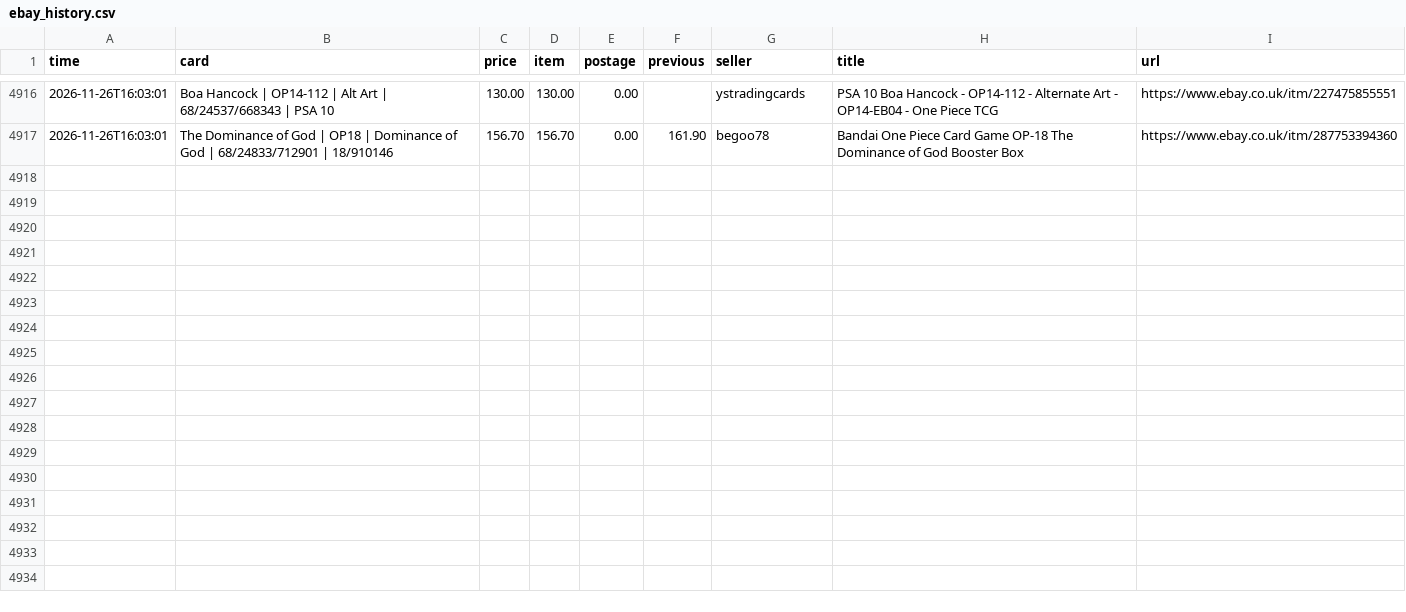
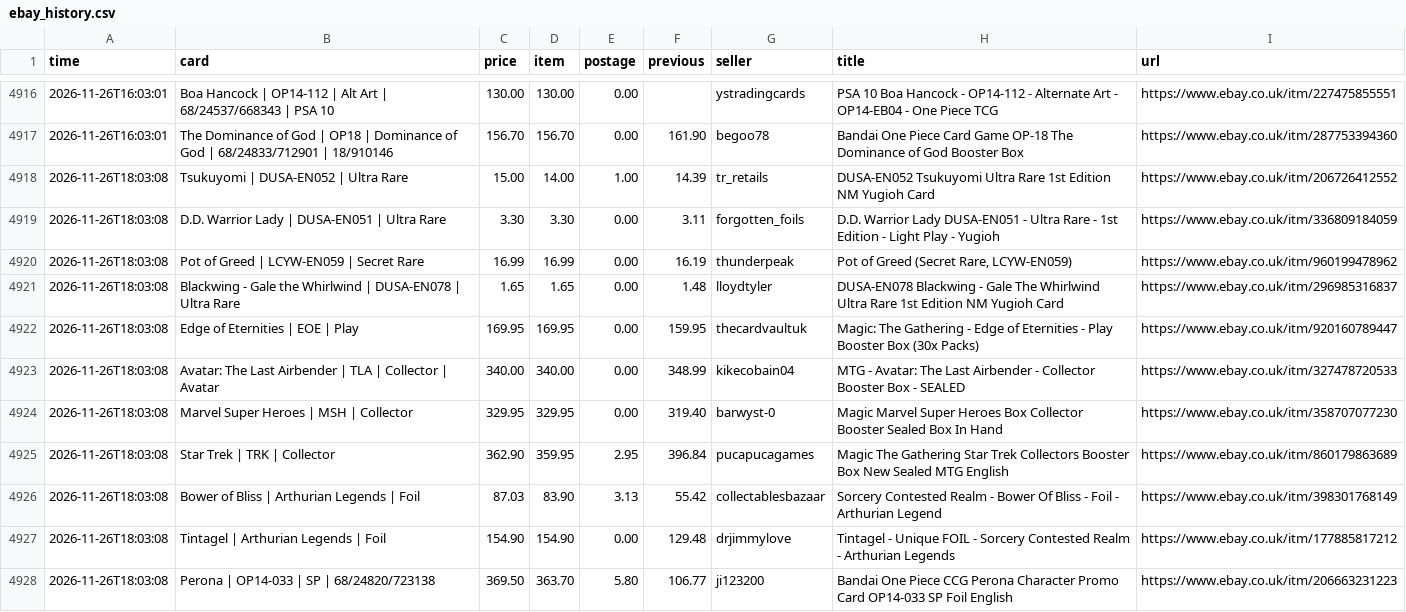
Before and after one commit to nikossapounas2012-dev/ebay-watcher, a CSV file: ebay_history.csv, drawn as a sheet; only a part is shown, gaps mark what is left out; the diff names each change by its address in the sheet, - before the commit and + after, or states it on an @@ line.

```diff
--- a/ebay_history.csv
+++ b/ebay_history.csv
+row 4918: 2026-11-26T18:03:08 | Tsukuyomi | DUSA-EN052 | Ultra Rare | 15.00 | 14.00 | 1.00 | 14.39 | tr_retails | DUSA-EN052 Tsukuyomi Ultra Rare 1st Edition NM Yugioh Card | https://www.ebay.co.uk/itm/206726412552
+row 4919: 2026-11-26T18:03:08 | D.D. Warrior Lady | DUSA-EN051 | Ultra Rare | 3.30 | 3.30 | 0.00 | 3.11 | forgotten_foils | D.D. Warrior Lady DUSA-EN051 - Ultra Rare - 1st Edition - Light Play - Yugioh | https://www.ebay.co.uk/itm/336809184059
+row 4920: 2026-11-26T18:03:08 | Pot of Greed | LCYW-EN059 | Secret Rare | 16.99 | 16.99 | 0.00 | 16.19 | thunderpeak | Pot of Greed (Secret Rare, LCYW-EN059) | https://www.ebay.co.uk/itm/960199478962
+row 4921: 2026-11-26T18:03:08 | Blackwing - Gale the Whirlwind | DUSA-EN078 | Ultra Rare | 1.65 | 1.65 | 0.00 | 1.48 | lloydtyler | DUSA-EN078 Blackwing - Gale The Whirlwind Ultra Rare 1st Edition NM Yugioh Card | https://www.ebay.co.uk/itm/296985316837
+row 4922: 2026-11-26T18:03:08 | Edge of Eternities | EOE | Play | 169.95 | 169.95 | 0.00 | 159.95 | thecardvaultuk | Magic: The Gathering - Edge of Eternities - Play Booster Box (30x Packs) | https://www.ebay.co.uk/itm/920160789447
+row 4923: 2026-11-26T18:03:08 | Avatar: The Last Airbender | TLA | Collector | Avatar | 340.00 | 340.00 | 0.00 | 348.99 | kikecobain04 | MTG - Avatar: The Last Airbender - Collector Booster Box - SEALED | https://www.ebay.co.uk/itm/327478720533
+row 4924: 2026-11-26T18:03:08 | Marvel Super Heroes | MSH | Collector | 329.95 | 329.95 | 0.00 | 319.40 | barwyst-0 | Magic Marvel Super Heroes Box Collector Booster Sealed Box In Hand | https://www.ebay.co.uk/itm/358707077230
+row 4925: 2026-11-26T18:03:08 | Star Trek | TRK | Collector | 362.90 | 359.95 | 2.95 | 396.84 | pucapucagames | Magic The Gathering Star Trek Collectors Booster Box New Sealed MTG English | https://www.ebay.co.uk/itm/860179863689
+row 4926: 2026-11-26T18:03:08 | Bower of Bliss | Arthurian Legends | Foil | 87.03 | 83.90 | 3.13 | 55.42 | collectablesbazaar | Sorcery Contested Realm - Bower Of Bliss - Foil - Arthurian Legend | https://www.ebay.co.uk/itm/398301768149
+row 4927: 2026-11-26T18:03:08 | Tintagel | Arthurian Legends | Foil | 154.90 | 154.90 | 0.00 | 129.48 | drjimmylove | Tintagel - Unique FOIL - Sorcery Contested Realm - Arthurian Legends | https://www.ebay.co.uk/itm/177885817212
+row 4928: 2026-11-26T18:03:08 | Perona | OP14-033 | SP | 68/24820/723138 | 369.50 | 363.70 | 5.80 | 106.77 | ji123200 | Bandai One Piece CCG Perona Character Promo Card OP14-033 SP Foil English | https://www.ebay.co.uk/itm/206663231223
```
Also changed, not shown: 2 other files.
